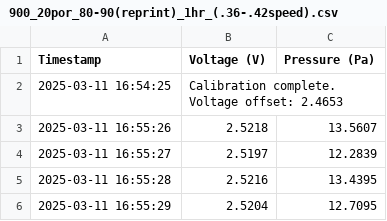
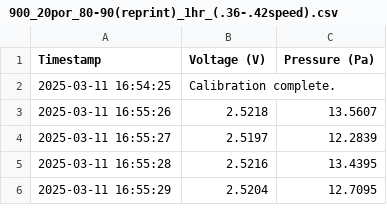
Before and after one commit to leebraden11/Data_Analysis_Project, a CSV file: 900_20por_80-90(reprint)_1hr_(.36-.42speed).csv, drawn as a sheet; only a part is shown.

```diff
--- a/900_20por_80-90(reprint)_1hr_(.36-.42speed).csv
+++ b/900_20por_80-90(reprint)_1hr_(.36-.42speed).csv
@@ -1,3 +1,3 @@
 Timestamp,Voltage (V),Pressure (Pa)
-2025-03-11 16:54:25,Calibration complete. Voltage offset: 2.4653,
+2025-03-11 16:54:25,Calibration complete.,
 2025-03-11 16:55:26,2.5218,13.5607
```
Also changed, not shown: 900_20por_110-120_1hr_(.30-.42speed).csv, 900_20por_50-60_1hr_(.30-.42).csv, 5 other files.
